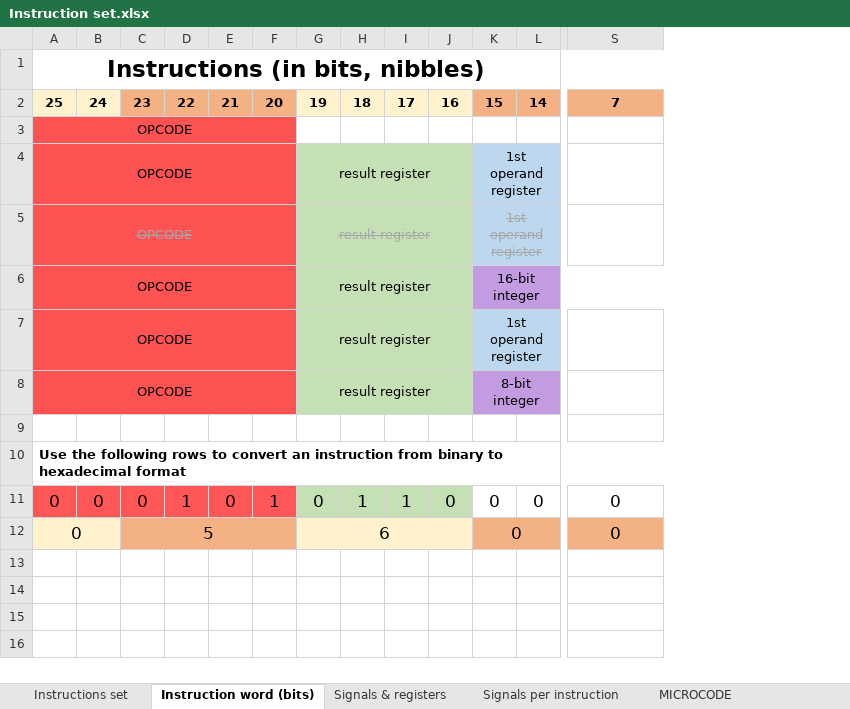
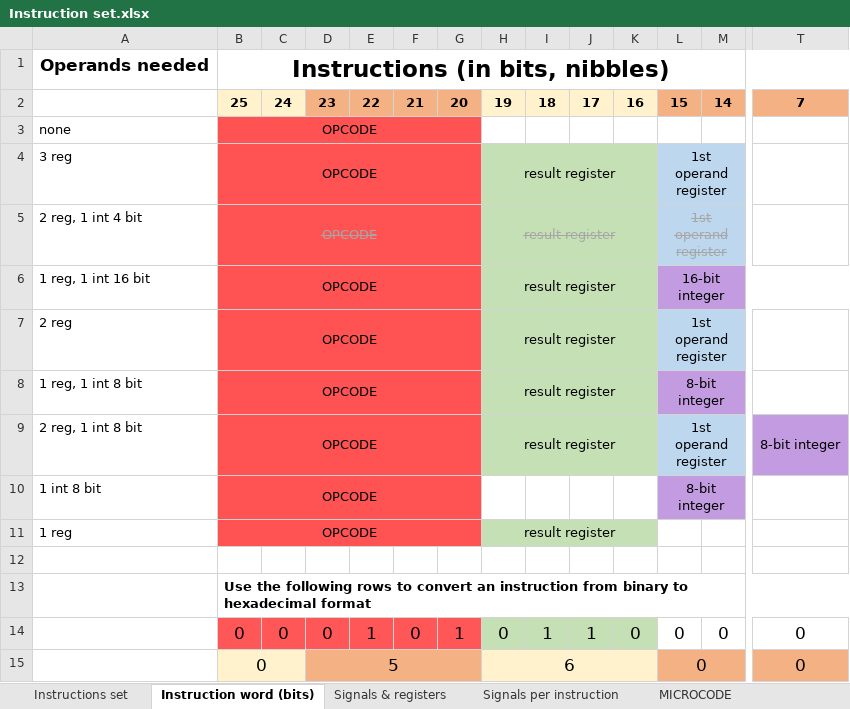
Before and after one commit to edopast/HITCH8, an Excel workbook: Instruction set.xlsx, sheet Instruction word (bits), drawn as a sheet; only a part is shown, gaps mark what is left out; values as stored, in another font and other column widths than the file's, no borders; rows hold the shown columns only; the diff names each change by its address in the sheet, - before the commit and + after, or states it on an @@ line.

Commit message:
added ADD/SUB 8bit. TO BE TESTED. added more instructions to be coded

```diff
--- a/Instruction set.xlsx (sheet Instruction word (bits))
+++ b/Instruction set.xlsx (sheet Instruction word (bits))
+column A, rows 1-8: Operands needed |  | none | 3 reg | 2 reg, 1 int 4 bit | 1 reg, 1 int 16 bit | 2 reg | 1 reg, 1 int 8 bit
+row 9: 2 reg, 1 int 8 bit | OPCODE |  |  |  |  |  | result register |  |  |  | 1st operand register |  | 8-bit integer
+row 10: 1 int 8 bit | OPCODE |  |  |  |  |  |  |  |  |  | 8-bit integer
+row 11: 1 reg | OPCODE |  |  |  |  |  | result register
```
Also changed, not shown: sheet Signals per instruction, sheet MICROCODE, sheet Microcode compact, sheet Instructions set, formulas that keep their value, 3 other files.
